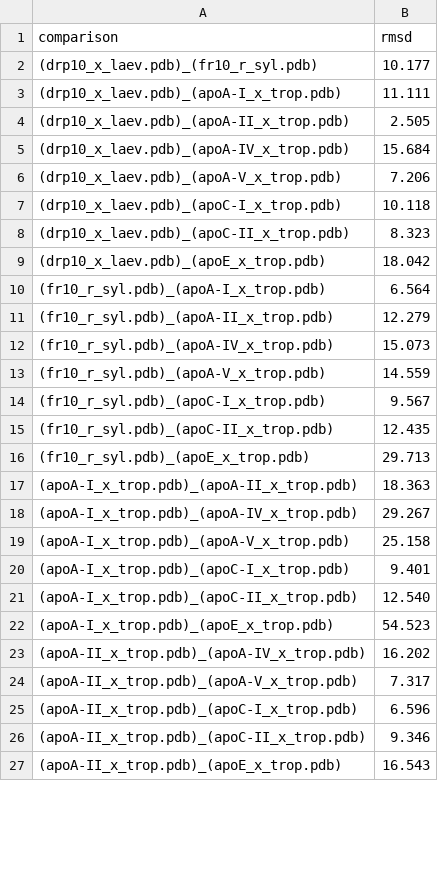
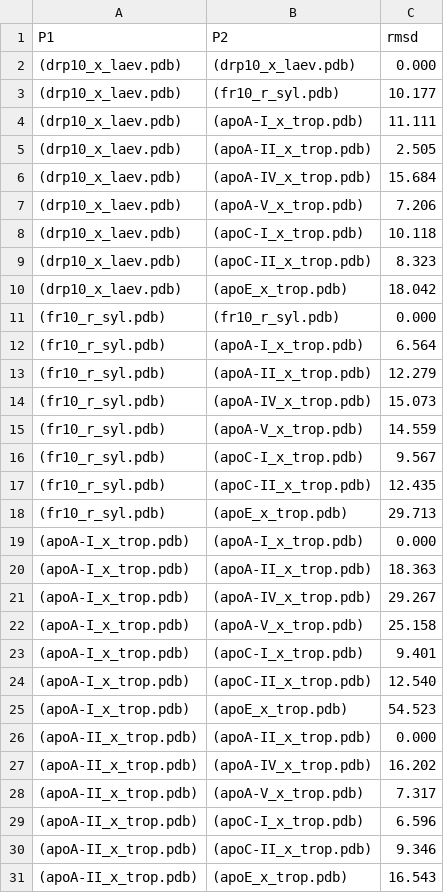
Before and after one commit to KLab-UT/fr10_evolution, a CSV file: alphafold_out/top_structs/rmsd_values.csv, drawn as a sheet; only a part is shown; removed rows and columns are numbered as before the commit, all else as after; the diff covers the shown part only; the diff names each change by its address in the sheet, - before the commit and + after, or states it on an @@ line.

```diff
--- a/alphafold_out/top_structs/rmsd_values.csv
+++ b/alphafold_out/top_structs/rmsd_values.csv
-column A (comparison), rows 2-27: (drp10_x_laev.pdb)_(fr10_r_syl.pdb) | (drp10_x_laev.pdb)_(apoA-I_x_trop.pdb) | (drp10_x_laev.pdb)_(apoA-II_x_trop.pdb) | (drp10_x_laev.pdb)_(apoA-IV_x_trop.pdb) | (drp10_x_laev.pdb)_(apoA-V_x_trop.pdb) | (drp10_x_laev.pdb)_(apoC-I_x_trop.pdb) | (drp10_x_laev.pdb)_(apoC-II_x_trop.pdb) | (drp10_x_laev.pdb)_(apoE_x_trop.pdb) | (fr10_r_syl.pdb)_(apoA-I_x_trop.pdb) | (fr10_r_syl.pdb)_(apoA-II_x_trop.pdb) | (fr10_r_syl.pdb)_(apoA-IV_x_trop.pdb) | (fr10_r_syl.pdb)_(apoA-V_x_trop.pdb) | (fr10_r_syl.pdb)_(apoC-I_x_trop.pdb) | (fr10_r_syl.pdb)_(apoC-II_x_trop.pdb) | (fr10_r_syl.pdb)_(apoE_x_trop.pdb) | (apoA-I_x_trop.pdb)_(apoA-II_x_trop.pdb) | (apoA-I_x_trop.pdb)_(apoA-IV_x_trop.pdb) | (apoA-I_x_trop.pdb)_(apoA-V_x_trop.pdb) | (apoA-I_x_trop.pdb)_(apoC-I_x_trop.pdb) | (apoA-I_x_trop.pdb)_(apoC-II_x_trop.pdb) | (apoA-I_x_trop.pdb)_(apoE_x_trop.pdb) | (apoA-II_x_trop.pdb)_(apoA-IV_x_trop.pdb) | (apoA-II_x_trop.pdb)_(apoA-V_x_trop.pdb) | (apoA-II_x_trop.pdb)_(apoC-I_x_trop.pdb) | (apoA-II_x_trop.pdb)_(apoC-II_x_trop.pdb) | (apoA-II_x_trop.pdb)_(apoE_x_trop.pdb)
+column A (P1), rows 3-10: all (drp10_x_laev.pdb); rows 12-18: all (fr10_r_syl.pdb); rows 20-25: all (apoA-I_x_trop.pdb); rows 27-31: all (apoA-II_x_trop.pdb)
+column B (P2), rows 3-10: (fr10_r_syl.pdb) | (apoA-I_x_trop.pdb) | (apoA-II_x_trop.pdb) | (apoA-IV_x_trop.pdb) | (apoA-V_x_trop.pdb) | (apoC-I_x_trop.pdb) | (apoC-II_x_trop.pdb) | (apoE_x_trop.pdb); rows 12-18: (apoA-I_x_trop.pdb) | (apoA-II_x_trop.pdb) | (apoA-IV_x_trop.pdb) | (apoA-V_x_trop.pdb) | (apoC-I_x_trop.pdb) | (apoC-II_x_trop.pdb) | (apoE_x_trop.pdb); rows 20-25: (apoA-II_x_trop.pdb) | (apoA-IV_x_trop.pdb) | (apoA-V_x_trop.pdb) | (apoC-I_x_trop.pdb) | (apoC-II_x_trop.pdb) | (apoE_x_trop.pdb); rows 27-31: (apoA-IV_x_trop.pdb) | (apoA-V_x_trop.pdb) | (apoC-I_x_trop.pdb) | (apoC-II_x_trop.pdb) | (apoE_x_trop.pdb)
+row 2: (drp10_x_laev.pdb) | (drp10_x_laev.pdb) | 0.000
+row 11: (fr10_r_syl.pdb) | (fr10_r_syl.pdb) | 0.000
+row 19: (apoA-I_x_trop.pdb) | (apoA-I_x_trop.pdb) | 0.000
+row 26: (apoA-II_x_trop.pdb) | (apoA-II_x_trop.pdb) | 0.000
```
Also changed, not shown: 5 added rows elsewhere in this file, 3 other files.
